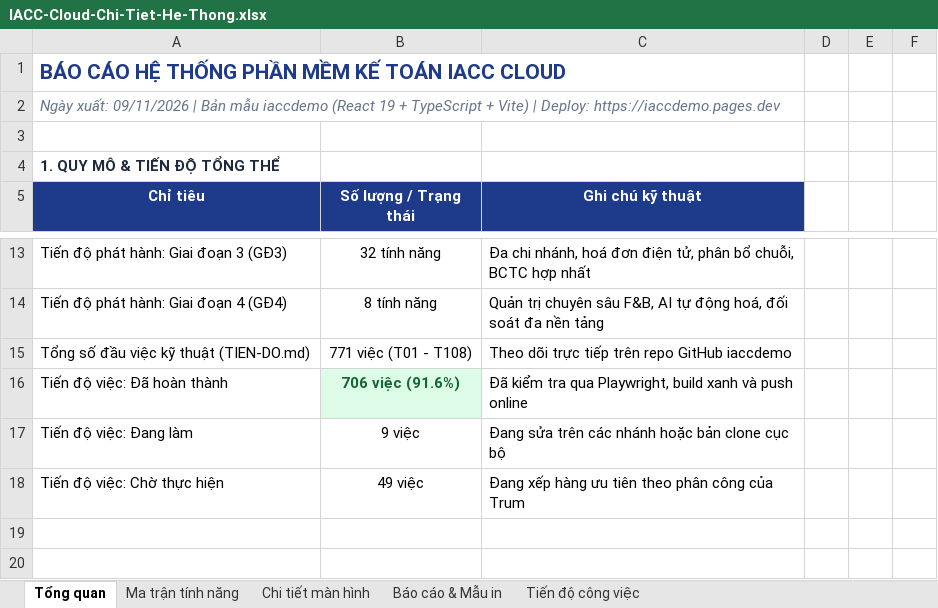
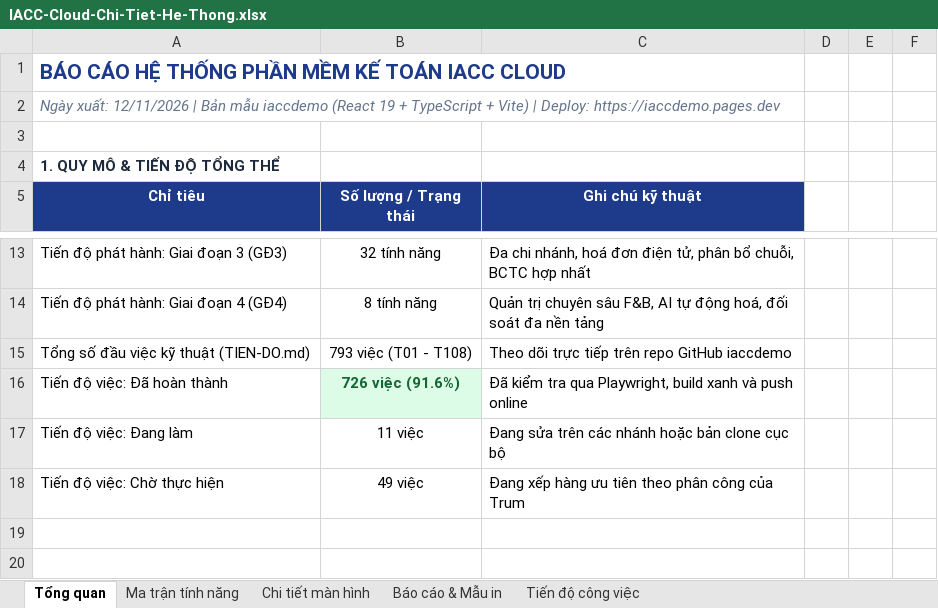
Before and after one commit to trungkhanhduong93/iaccdemo, an Excel workbook: docs/IACC-Cloud-Chi-Tiet-He-Thong.xlsx, sheet Tổng quan, drawn as a sheet; only a part is shown, gaps mark what is left out; values as stored, in another font and other column widths than the file's, no borders; the diff names each change by its address in the sheet, - before the commit and + after, or states it on an @@ line.

```diff
--- a/docs/IACC-Cloud-Chi-Tiet-He-Thong.xlsx (sheet Tổng quan)
+++ b/docs/IACC-Cloud-Chi-Tiet-He-Thong.xlsx (sheet Tổng quan)
-A2 (Chỉ tiêu): Ngày xuất: 09/11/2026 | Bản…
+A2 (Chỉ tiêu): Ngày xuất: 12/11/2026 | Bản…
-B15 (Số lượng / Trạng thái): 771 việc (T01 - T108)
+B15 (Số lượng / Trạng thái): 793 việc (T01 - T108)
-B16 (Số lượng / Trạng thái): 706 việc (91.6%)
+B16 (Số lượng / Trạng thái): 726 việc (91.6%)
-B17 (Số lượng / Trạng thái): 9 việc
+B17 (Số lượng / Trạng thái): 11 việc
```
Also changed, not shown: sheet Tiến độ công việc, 18 other files.
